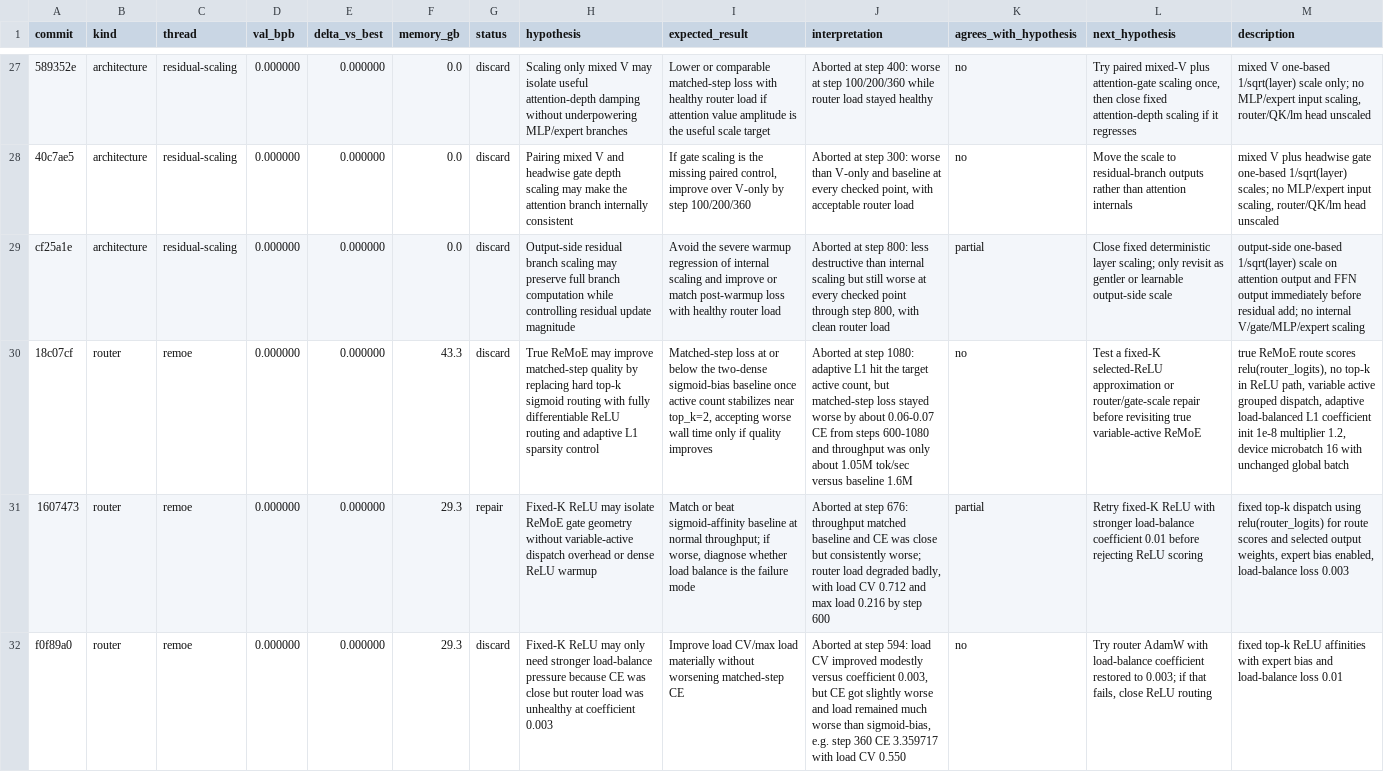
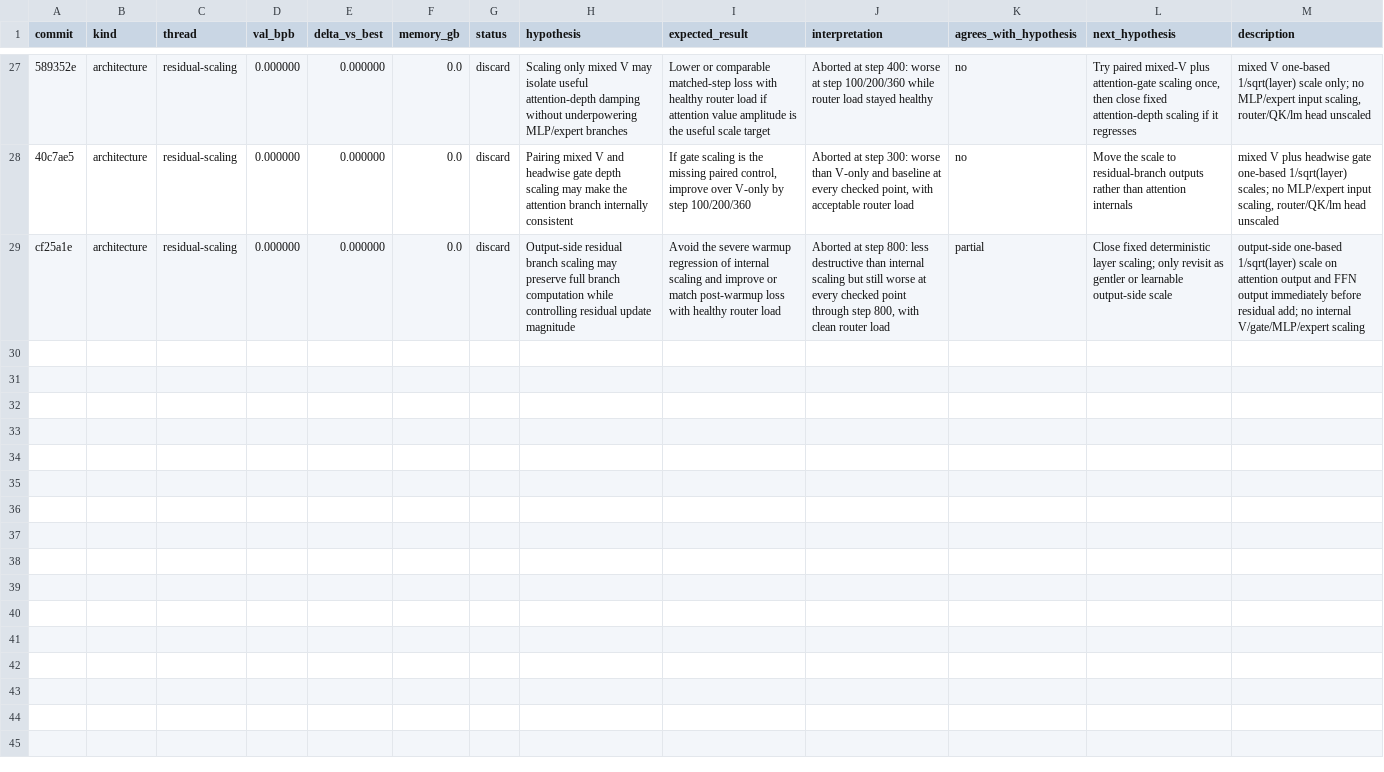
Before and after one commit to Chang-Han-Chen/autoresearch-moe, a TSV file: results.tsv, drawn as a sheet; only a part is shown, gaps mark what is left out; the diff covers the shown part only; the diff names each change by its address in the sheet, - before the commit and + after, or states it on an @@ line.

```diff
--- a/results.tsv
+++ b/results.tsv
-row 30: 18c07cf | router | remoe | 0.000000 | 0.000000 | 43.3 | discard | True ReMoE may improve matched-step quality by replacing hard top-k sigmoid routing with fully differentiable ReLU routing and adaptive L1 sparsity control | Matched-step loss at or below the two-dense sigmoid-bias baseline once active count stabilizes near top_k=2, accepting worse wall time only if quality improves | Aborted at step 1080: adaptive L1 hit the target active count, but matched-step loss stayed worse by about 0.06-0.07 CE from steps 600-1080 and throughput was only about 1.05M tok/sec versus baseline 1.6M | no | Test a fixed-K selected-ReLU approximation or router/gate-scale repair before revisiting true variable-active ReMoE | true ReMoE route scores relu(router_logits), no top-k in ReLU path, variable active grouped dispatch, adaptive load-balanced L1 coefficient init 1e-8 multiplier 1.2, device microbatch 16 with unchanged global batch
-row 31: 1607473 | router | remoe | 0.000000 | 0.000000 | 29.3 | repair | Fixed-K ReLU may isolate ReMoE gate geometry without variable-active dispatch overhead or dense ReLU warmup | Match or beat sigmoid-affinity baseline at normal throughput; if worse, diagnose whether load balance is the failure mode | Aborted at step 676: throughput matched baseline and CE was close but consistently worse; router load degraded badly, with load CV 0.712 and max load 0.216 by step 600 | partial | Retry fixed-K ReLU with stronger load-balance coefficient 0.01 before rejecting ReLU scoring | fixed top-k dispatch using relu(router_logits) for route scores and selected output weights, expert bias enabled, load-balance loss 0.003
-row 32: f0f89a0 | router | remoe | 0.000000 | 0.000000 | 29.3 | discard | Fixed-K ReLU may only need stronger load-balance pressure because CE was close but router load was unhealthy at coefficient 0.003 | Improve load CV/max load materially without worsening matched-step CE | Aborted at step 594: load CV improved modestly versus coefficient 0.003, but CE got slightly worse and load remained much worse than sigmoid-bias, e.g. step 360 CE 3.359717 with load CV 0.550 | no | Try router AdamW with load-balance coefficient restored to 0.003; if that fails, close ReLU routing | fixed top-k ReLU affinities with expert bias and load-balance loss 0.01
```
Also changed, not shown: 3 removed rows elsewhere in this file, 1 other file.
